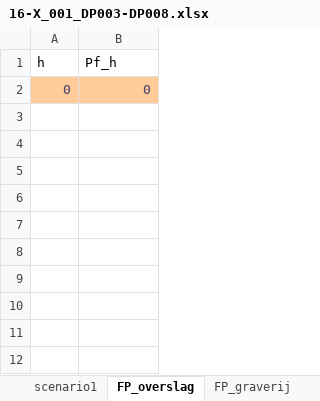
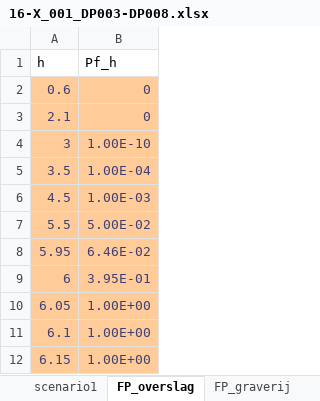
Before and after one commit to kkpdata/faalkansbeheer, an Excel workbook: scripts/example_input/dummy_traject/16-X_001_DP003-DP008.xlsx, sheet FP_overslag, drawn as a sheet; values as stored, in another font and other column widths than the file's, no borders; the diff names each change by its address in the sheet, - before the commit and + after, or states it on an @@ line.

Commit message:
test dierlijke graverij en overslag

```diff
--- a/scripts/example_input/dummy_traject/16-X_001_DP003-DP008.xlsx (sheet FP_overslag)
+++ b/scripts/example_input/dummy_traject/16-X_001_DP003-DP008.xlsx (sheet FP_overslag)
-A2 (h): 0
+A2 (h): 0.6
+row 3: 2.1 | 0
+row 4: 3 | 1.00E-10
+row 5: 3.5 | 1.00E-04
+row 6: 4.5 | 1.00E-03
+row 7: 5.5 | 5.00E-02
+row 8: 5.95 | 6.46E-02
+row 9: 6 | 3.95E-01
+row 10: 6.05 | 1.00E+00
+row 11: 6.1 | 1.00E+00
+row 12: 6.15 | 1.00E+00
```
Also changed, not shown: sheet scenario1, 2 other files.
